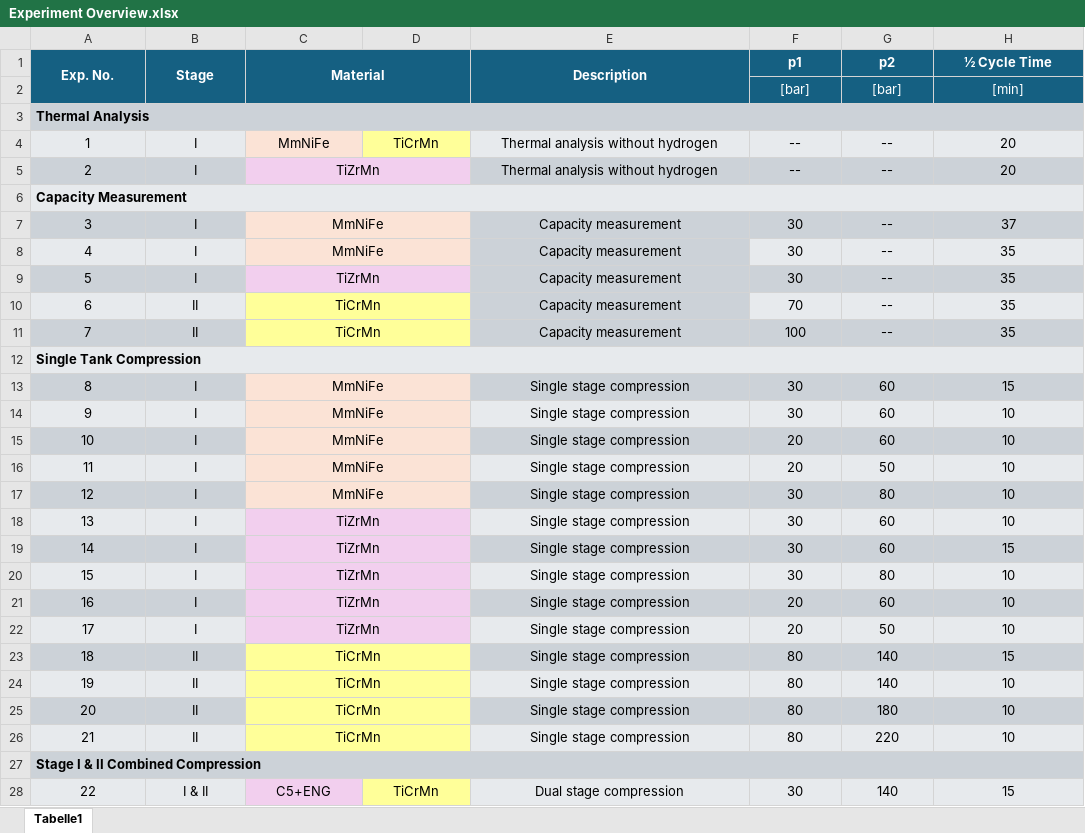
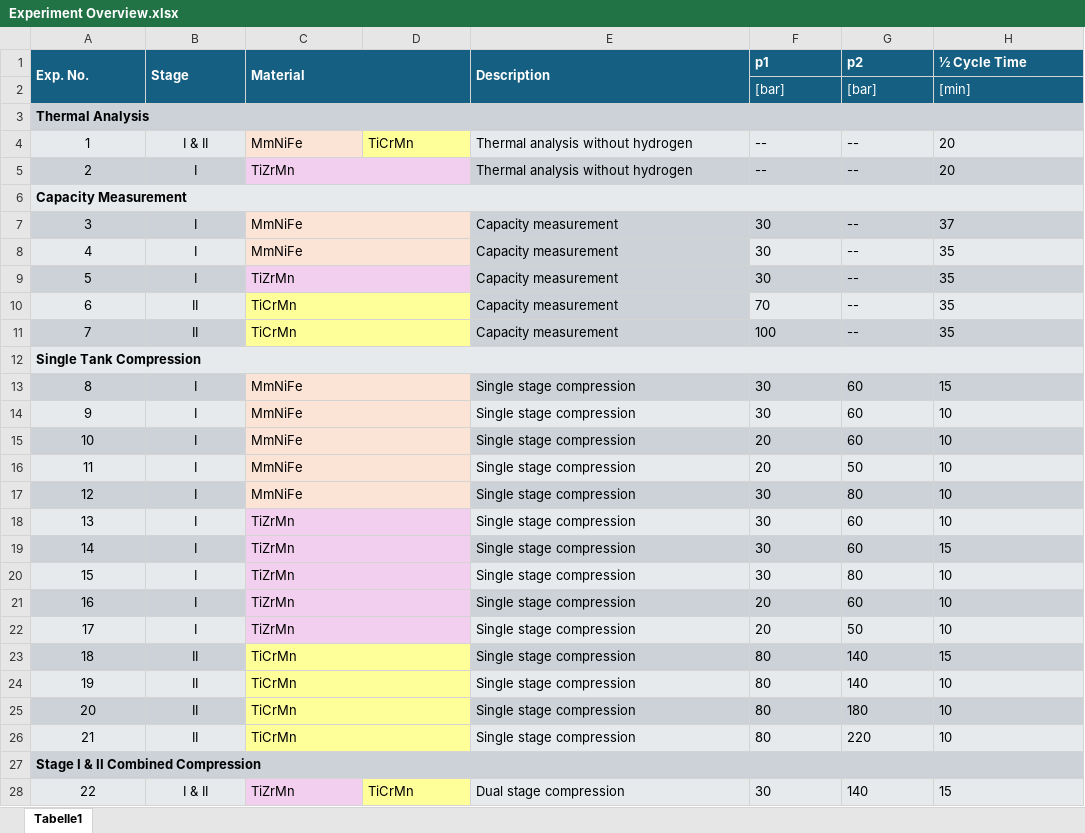
Before and after one commit to LukasFleming/MHC-Dataset, an Excel workbook: Experiment Overview.xlsx, sheet Tabelle1, drawn as a sheet; only a part is shown; values as stored, in another font and other column widths than the file's, no borders; the diff covers the shown part only; the diff names each change by its address in the sheet, - before the commit and + after, or states it on an @@ line.

Commit message:
Revised version

```diff
--- a/Experiment Overview.xlsx (sheet Tabelle1)
+++ b/Experiment Overview.xlsx (sheet Tabelle1)
-A1:C1 alignment: center
+A1:C1 alignment: left
-E1:H1 alignment: center
+E1:H1 alignment: left
-F2:H2 alignment: center
+F2:H2 alignment: left
-B4 (Stage): I
+B4 (Stage): I & II
-C4:H4 alignment: center
+C4:H4 alignment: left
-C5 alignment: center
+C5 alignment: left
-E5:H5 alignment: center
+E5:H5 alignment: left
-C7:C11 alignment: center
+C7:C11 alignment: left
-E7:H11 alignment: center
+E7:H11 alignment: left
-C13:C26 alignment: center
+C13:C26 alignment: left
-E13:H26 alignment: center
+E13:H26 alignment: left
-C28 (Material): C5+ENG
+C28 (Material): TiZrMn
-C28:H28 alignment: center
+C28:H28 alignment: left
```
Also changed, not shown: 3 edited cells and cell formats elsewhere in this sheet.
